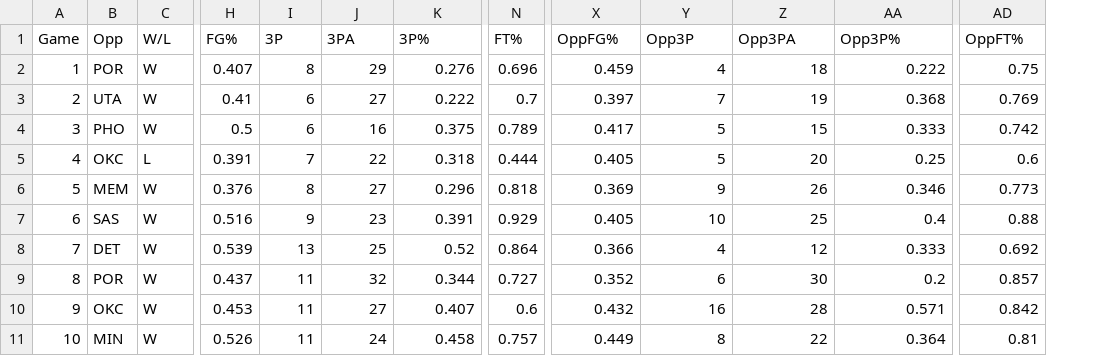
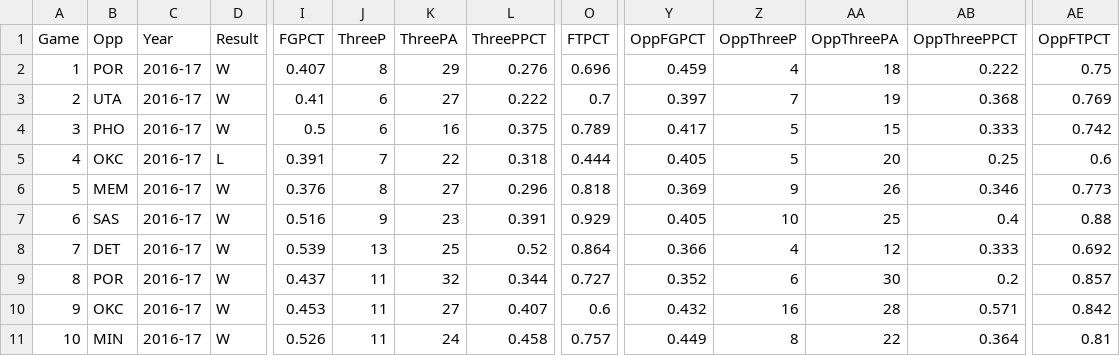
Before and after one commit to scottiespinazola/scottiespinazola.github.io, a CSV file: 2021/04/20/chris-paul-effect/clippers2016-17 - Sheet1.csv, drawn as a sheet; only a part is shown, gaps mark what is left out; addresses are those after the commit; the diff names each change by its address in the sheet, - before the commit and + after, or states it on an @@ line.

```diff
--- a/2021/04/20/chris-paul-effect/clippers2016-17 - Sheet1.csv
+++ b/2021/04/20/chris-paul-effect/clippers2016-17 - Sheet1.csv
+column C (Year), rows 2-11: all 2016-17
-D1: W/L
+D1: Result
-I1: FG%
+I1: FGPCT
-J1: 3P
+J1: ThreeP
-K1: 3PA
+K1: ThreePA
-L1: 3P%
+L1: ThreePPCT
-O1: FT%
+O1: FTPCT
-Y1: OppFG%
+Y1: OppFGPCT
-Z1: Opp3P
+Z1: OppThreeP
-AA1: Opp3PA
+AA1: OppThreePA
-AB1: Opp3P%
+AB1: OppThreePPCT
-AE1: OppFT%
+AE1: OppFTPCT
```
Also changed, not shown: 2021/04/20/chris-paul-effect/clippers2010-11 - Sheet1.csv, 2021/04/20/chris-paul-effect/clippers2014-15 - Sheet1.csv, 6 other files.
